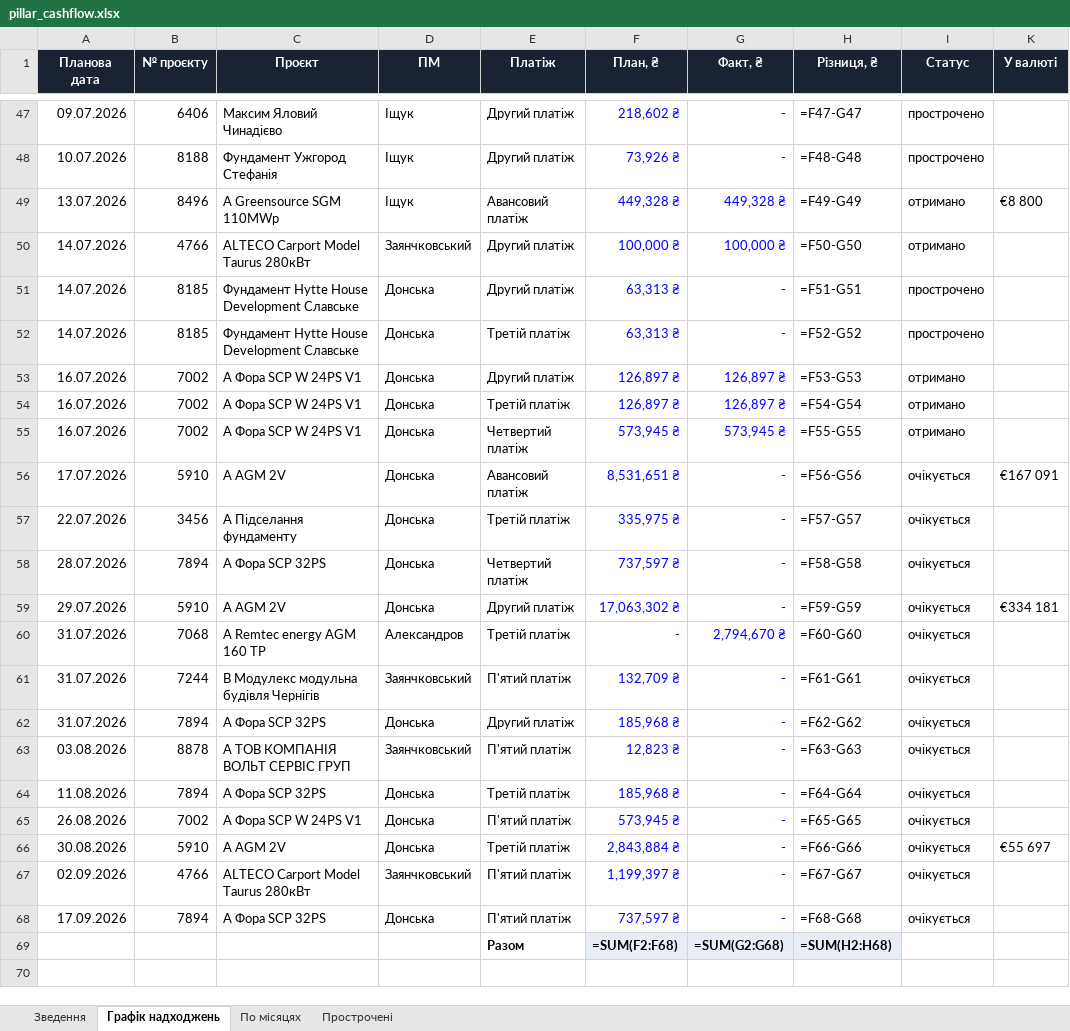
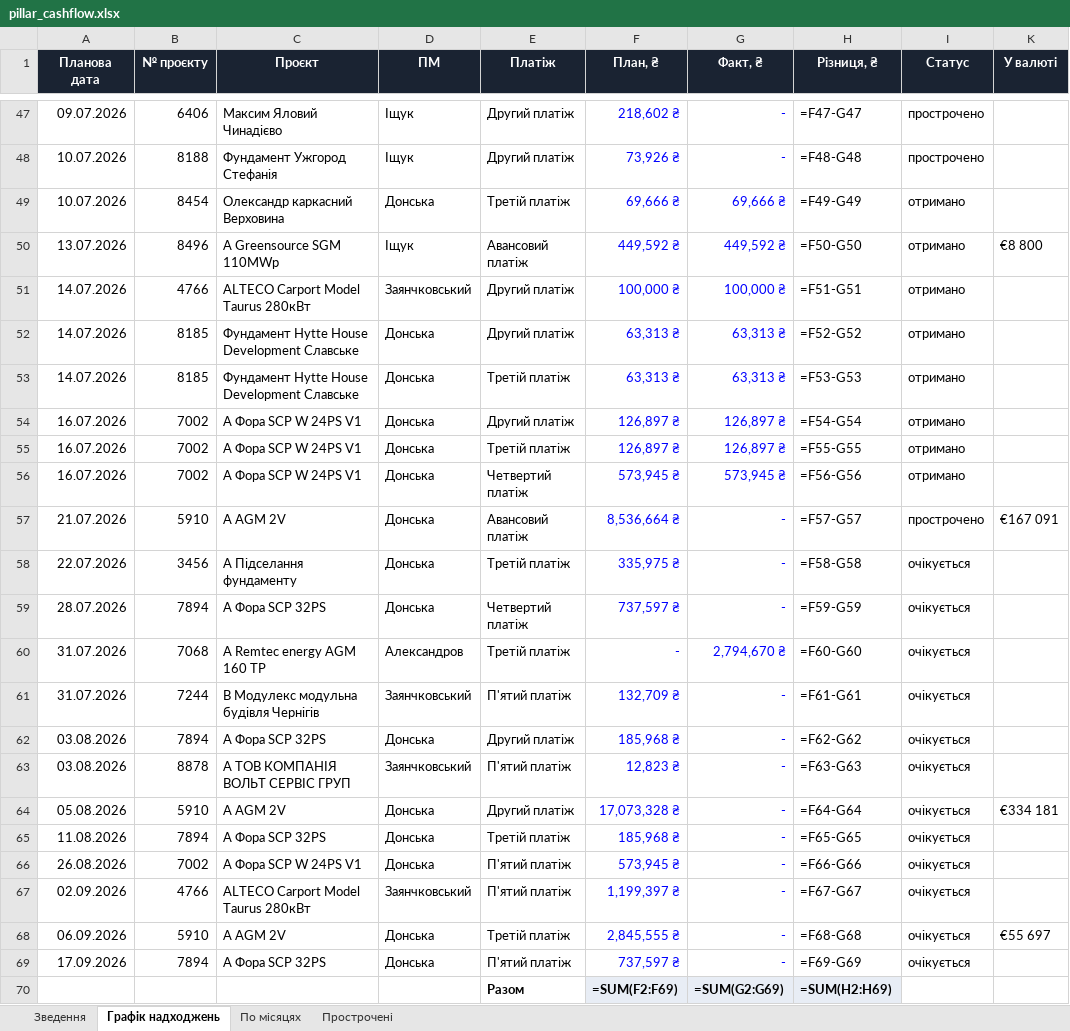
Before and after one commit to aleksandrkhoma-coder/pillar, an Excel workbook: pillar_cashflow.xlsx, sheet Графік надходжень, drawn as a sheet; only a part is shown, gaps mark what is left out; values as stored, in another font and other column widths than the file's, no borders; formulas without a stored value are shown as written; removed rows and columns are numbered as before the commit, all else as after; the diff names each change by its address in the sheet, - before the commit and + after, or states it on an @@ line.

```diff
--- a/pillar_cashflow.xlsx (sheet Графік надходжень)
+++ b/pillar_cashflow.xlsx (sheet Графік надходжень)
+row 49: 10.07.2026 | 8454 | Олександр каркасний Верховина | Донська | Третій платіж | 69,666 ₴ | 69,666 ₴ | =F49-G49 | отримано
-F50 (План, ₴): 449,328 ₴
+F50 (План, ₴): 449,592 ₴
-G50 (Факт, ₴): 449,328 ₴
+G50 (Факт, ₴): 449,592 ₴
-H50 (Різниця, ₴): =F49-G49
+H50 (Різниця, ₴): =F50-G50
-H51 (Різниця, ₴): =F50-G50
+H51 (Різниця, ₴): =F51-G51
-G52:G53 (Факт, ₴): -
+G52:G53 (Факт, ₴): 63,313 ₴
-H52 (Різниця, ₴): =F51-G51
+H52 (Різниця, ₴): =F52-G52
-I52:I53 (Статус): прострочено
+I52:I53 (Статус): отримано
-H53 (Різниця, ₴): =F52-G52
+H53 (Різниця, ₴): =F53-G53
-H54 (Різниця, ₴): =F53-G53
+H54 (Різниця, ₴): =F54-G54
-H55 (Різниця, ₴): =F54-G54
+H55 (Різниця, ₴): =F55-G55
-H56 (Різниця, ₴): =F55-G55
+H56 (Різниця, ₴): =F56-G56
-A57 (Планова дата): 17.07.2026
+A57 (Планова дата): 21.07.2026
-F57 (План, ₴): 8,531,651 ₴
+F57 (План, ₴): 8,536,664 ₴
-H57 (Різниця, ₴): =F56-G56
+H57 (Різниця, ₴): =F57-G57
-I57 (Статус): очікується
+I57 (Статус): прострочено
-H58 (Різниця, ₴): =F57-G57
+H58 (Різниця, ₴): =F58-G58
-H59 (Різниця, ₴): =F58-G58
+H59 (Різниця, ₴): =F59-G59
-row 59: 29.07.2026 | 5910 | А AGM 2V | Донська | Другий платіж | 17,063,302 ₴ | - | =F59-G59 | очікується | €334 181
-A62 (Планова дата): 31.07.2026
+A62 (Планова дата): 03.08.2026
+row 64: 05.08.2026 | 5910 | А AGM 2V | Донська | Другий платіж | 17,073,328 ₴ | - | =F64-G64 | очікується | €334 181
-H65 (Різниця, ₴): =F64-G64
+H65 (Різниця, ₴): =F65-G65
-H66 (Різниця, ₴): =F65-G65
+H66 (Різниця, ₴): =F66-G66
-row 66: 30.08.2026 | 5910 | А AGM 2V | Донська | Третій платіж | 2,843,884 ₴ | - | =F66-G66 | очікується | €55 697
+row 68: 06.09.2026 | 5910 | А AGM 2V | Донська | Третій платіж | 2,845,555 ₴ | - | =F68-G68 | очікується | €55 697
-H69 (Різниця, ₴): =F68-G68
+H69 (Різниця, ₴): =F69-G69
-F70 (План, ₴): =SUM(F2:F68)
+F70 (План, ₴): =SUM(F2:F69)
-G70 (Факт, ₴): =SUM(G2:G68)
+G70 (Факт, ₴): =SUM(G2:G69)
-H70 (Різниця, ₴): =SUM(H2:H68)
+H70 (Різниця, ₴): =SUM(H2:H69)
```
Also changed, not shown: sheet Прострочені, sheet Зведення, hidden cells, 40 other files.
